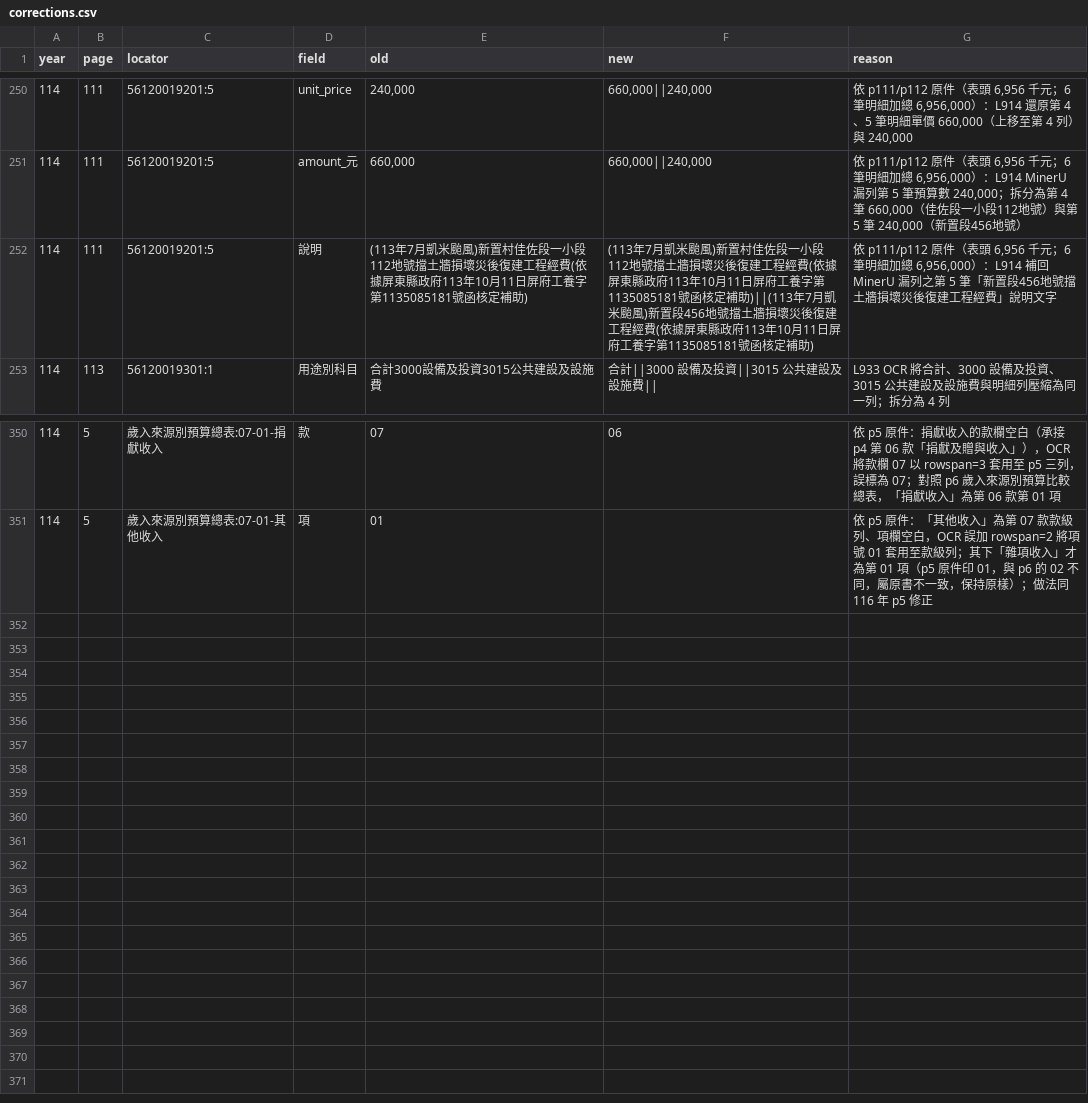
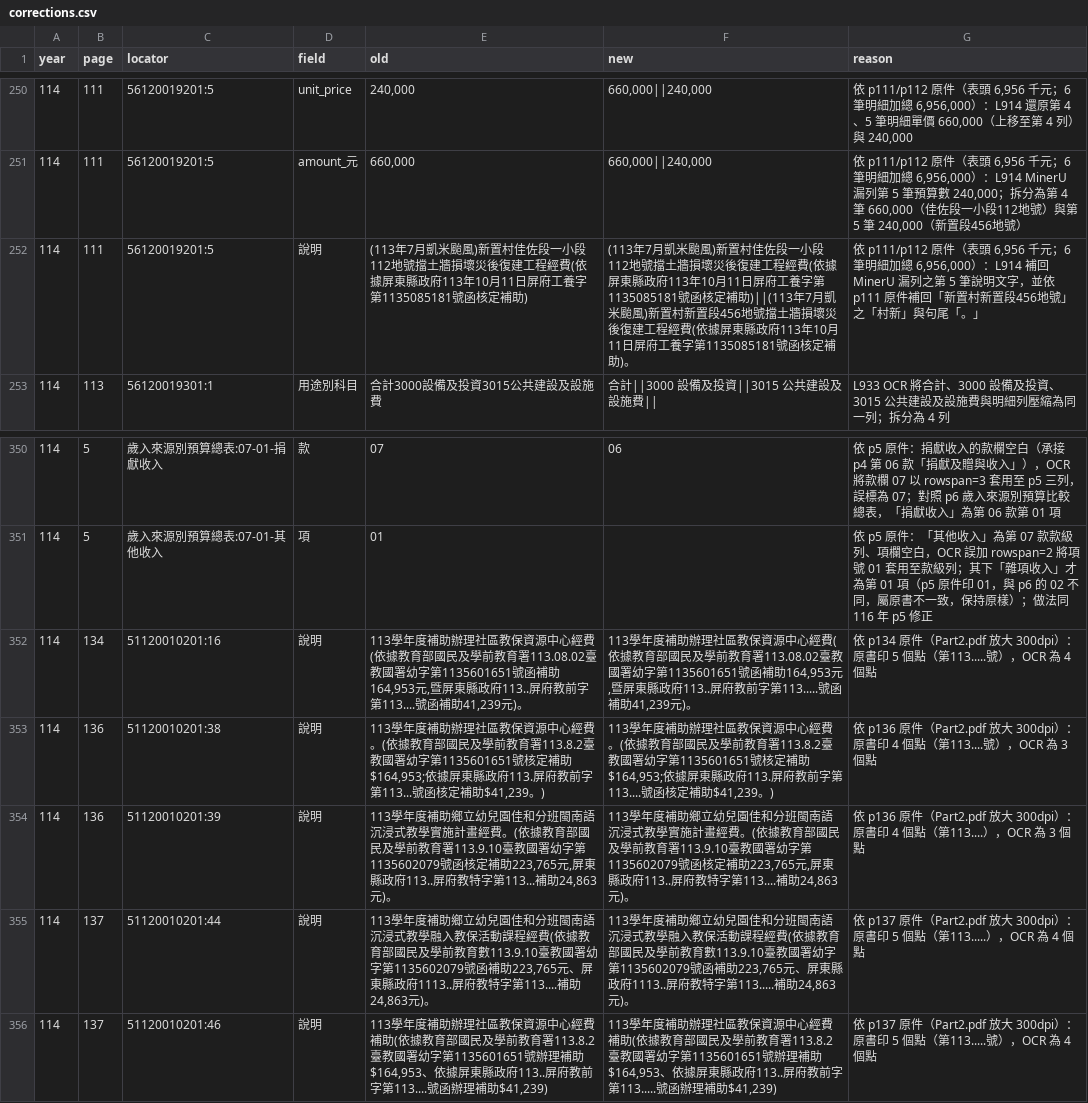
Before and after one commit to show7587/WanluanBudget, a CSV file: data/corrections.csv, drawn as a sheet; only a part is shown, gaps mark what is left out.

```diff
--- a/data/corrections.csv
+++ b/data/corrections.csv
@@ -251,3 +251,3 @@ year,page,locator,field,old,new,reason
 114,111,56120019201:5,amount_元,"660,000","660,000||240,000","依 p111/p112 原件（表頭 6,956 千元；6 筆明細加總 6,956,000）：L914 MinerU 漏列第 5 筆預算數 240,000；拆分為第 4 筆 660,000（佳佐段一小段112地號）與第 5 筆 240,000（新置段456地號）"
-114,111,56120019201:5,說明,"(113年7月凱米颱風)新置村佳佐段一小段112地號擋土牆損壞災後復建工程經費(依據屏東縣政府113年10月11日屏府工養字第1135085181號函核定補助)","(113年7月凱米颱風)新置村佳佐段一小段112地號擋土牆損壞災後復建工程經費(依據屏東縣政府113年10月11日屏府工養字第1135085181號函核定補助)||(113年7月凱米颱風)新置段456地號擋土牆損壞災後復建工程經費(依據屏東縣政府113年10月11日屏府工養字第1135085181號函核定補助)","依 p111/p112 原件（表頭 6,956 千元；6 筆明細加總 6,956,000）：L914 補回 MinerU 漏列之第 5 筆「新置段456地號擋土牆損壞災後復建工程經費」說明文字"
+114,111,56120019201:5,說明,"(113年7月凱米颱風)新置村佳佐段一小段112地號擋土牆損壞災後復建工程經費(依據屏東縣政府113年10月11日屏府工養字第1135085181號函核定補助)","(113年7月凱米颱風)新置村佳佐段一小段112地號擋土牆損壞災後復建工程經費(依據屏東縣政府113年10月11日屏府工養字第1135085181號函核定補助)||(113年7月凱米颱風)新置村新置段456地號擋土牆損壞災後復建工程經費(依據屏東縣政府113年10月11日屏府工養字第1135085181號函核定補助)。","依 p111/p112 原件（表頭 6,956 千元；6 筆明細加總 6,956,000）：L914 補回 MinerU 漏列之第 5 筆說明文字，並依 p111 原件補回「新置村新置段456地號」之「村新」與句尾「。」"
 114,113,56120019301:1,用途別科目,合計3000設備及投資3015公共建設及設施費,合計||3000 設備及投資||3015 公共建設及設施費||,"L933 OCR 將合計、3000 設備及投資、3015 公共建設及設施費與明細列壓縮為同一列；拆分為 4 列"
@@ -351 +351,6 @@ year,page,locator,field,old,new,reason
 114,5,歲入來源別預算總表:07-01-其他收入,項,01,,依 p5 原件：「其他收入」為第 07 款款級列、項欄空白，OCR 誤加 rowspan=2 將項號 01 套用至款級列；其下「雜項收入」才為第 01 項（p5 原件印 01，與 p6 的 02 不同，屬原書不一致，保持原樣）；做法同 116 年 p5 修正
+114,134,51120010201:16,說明,"113學年度補助辦理社區教保資源中心經費(依據教育部國民及學前教育署113.08.02臺教國署幼字第1135601651號函補助164,953元,暨屏東縣政府113..屏府教前字第113....號函補助41,239元)。","113學年度補助辦理社區教保資源中心經費(依據教育部國民及學前教育署113.08.02臺教國署幼字第1135601651號函補助164,953元,暨屏東縣政府113..屏府教前字第113.....號函補助41,239元)。",依 p134 原件（Part2.pdf 放大 300dpi）：原書印 5 個點（第113.....號），OCR 為 4 個點
+114,136,51120010201:38,說明,"113學年度補助辦理社區教保資源中心經費。(依據教育部國民及學前教育署113.8.2臺教國署幼字第1135601651號核定補助$164,953;依據屏東縣政府113.屏府教前字第113...號函核定補助$41,239。)","113學年度補助辦理社區教保資源中心經費。(依據教育部國民及學前教育署113.8.2臺教國署幼字第1135601651號核定補助$164,953;依據屏東縣政府113.屏府教前字第113....號函核定補助$41,239。)",依 p136 原件（Part2.pdf 放大 300dpi）：原書印 4 個點（第113....號），OCR 為 3 個點
+114,136,51120010201:39,說明,"113學年度補助鄉立幼兒園佳和分班閩南語沉浸式教學實施計畫經費。(依據教育部國民及學前教育署113.9.10臺教國署幼字第1135602079號函核定補助223,765元,屏東縣政府113..屏府教特字第113...補助24,863元)。","113學年度補助鄉立幼兒園佳和分班閩南語沉浸式教學實施計畫經費。(依據教育部國民及學前教育署113.9.10臺教國署幼字第1135602079號函核定補助223,765元,屏東縣政府113..屏府教特字第113....補助24,863元)。",依 p136 原件（Part2.pdf 放大 300dpi）：原書印 4 個點（第113....），OCR 為 3 個點
+114,137,51120010201:44,說明,"113學年度補助鄉立幼兒園佳和分班閩南語沉浸式教學融入教保活動課程經費(依據教育部國民及學前教育數113.9.10臺教國署幼字第1135602079號函補助223,765元、屏東縣政府1113..屏府教特字第113....補助24,863元)。","113學年度補助鄉立幼兒園佳和分班閩南語沉浸式教學融入教保活動課程經費(依據教育部國民及學前教育數113.9.10臺教國署幼字第1135602079號函補助223,765元、屏東縣政府1113..屏府教特字第113.....補助24,863元)。",依 p137 原件（Part2.pdf 放大 300dpi）：原書印 5 個點（第113.....），OCR 為 4 個點
+114,137,51120010201:46,說明,"113學年度補助辦理社區教保資源中心經費補助(依據教育部國民及學前教育署113.8.2臺教國署幼字第1135601651號辦理補助$164,953、依據屏東縣政府113..屏府教前字第113....號函辦理補助$41,239)","113學年度補助辦理社區教保資源中心經費補助(依據教育部國民及學前教育署113.8.2臺教國署幼字第1135601651號辦理補助$164,953、依據屏東縣政府113..屏府教前字第113.....號函辦理補助$41,239)",依 p137 原件（Part2.pdf 放大 300dpi）：原書印 5 個點（第113.....號），OCR 為 4 個點
```
Also changed, not shown: data/114/expenditure_items.csv, 4 other files.
